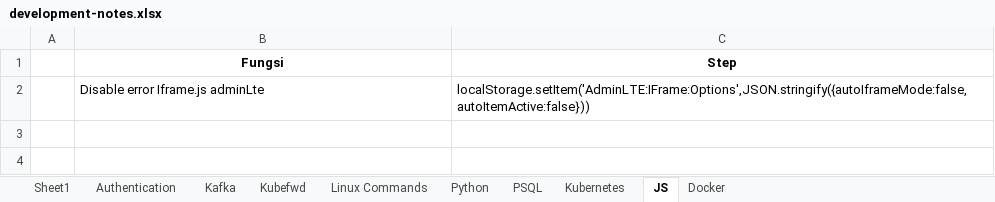
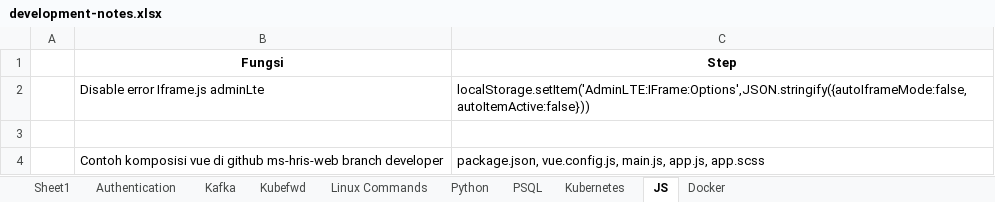
Before and after one commit to shofwa123/development-notes, an Excel workbook: development-notes.xlsx, sheet JS, drawn as a sheet; values as stored, in another font and other column widths than the file's, no borders; the diff names each change by its address in the sheet, - before the commit and + after, or states it on an @@ line.

Commit message:
Update notes

```diff
--- a/development-notes.xlsx (sheet JS)
+++ b/development-notes.xlsx (sheet JS)
+row 3: (empty)
+row 4:  | Contoh komposisi vue di github ms-hris-web branch developer | package.json, vue.config.js, main.js, app.js, app.scss
```
Also changed, not shown: sheet Authentication.
